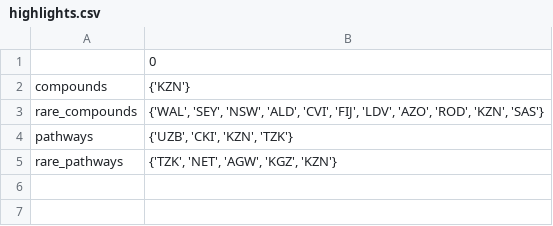
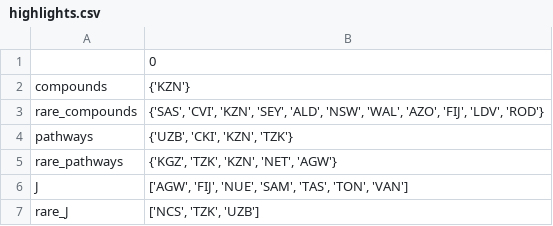
Before and after one commit to alrichardbollans/PhytoChemicalDiversity, a CSV file: analysis_of_diversity_in_native_regions/outputs/underprioritised_regions/highlights.csv, drawn as a sheet.

Commit message:
Improve highlight info

```diff
--- a/analysis_of_diversity_in_native_regions/outputs/underprioritised_regions/highlights.csv
+++ b/analysis_of_diversity_in_native_regions/outputs/underprioritised_regions/highlights.csv
@@ -2,4 +2,6 @@
 compounds,{'KZN'}
-rare_compounds,"{'WAL', 'SEY', 'NSW', 'ALD', 'CVI', 'FIJ', 'LDV', 'AZO', 'ROD', 'KZN', 'SAS'}"
+rare_compounds,"{'SAS', 'CVI', 'KZN', 'SEY', 'ALD', 'NSW', 'WAL', 'AZO', 'FIJ', 'LDV', 'ROD'}"
 pathways,"{'UZB', 'CKI', 'KZN', 'TZK'}"
-rare_pathways,"{'TZK', 'NET', 'AGW', 'KGZ', 'KZN'}"
+rare_pathways,"{'KGZ', 'TZK', 'KZN', 'NET', 'AGW'}"
+J,"['AGW', 'FIJ', 'NUE', 'SAM', 'TAS', 'TON', 'VAN']"
+rare_J,"['NCS', 'TZK', 'UZB']"
```
Also changed, not shown: 32 other files.
